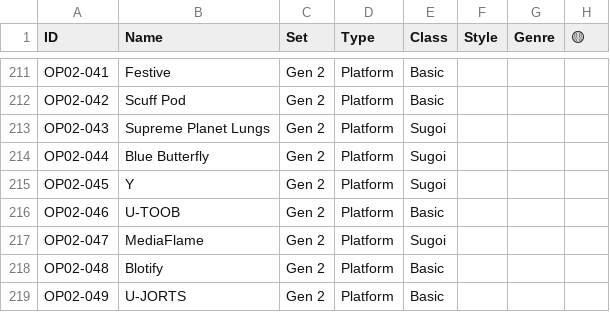
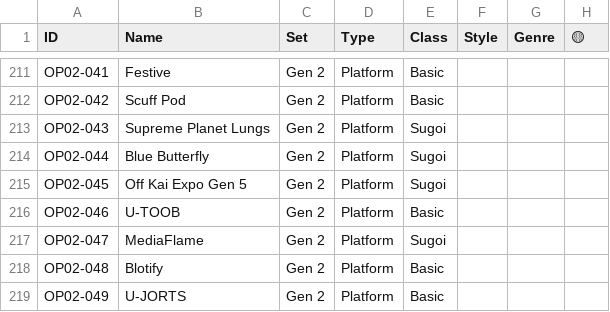
Before and after one commit to Owen-Dy/OshiPushOnline, a CSV file: cards.csv, drawn as a sheet; only a part is shown, gaps mark what is left out; the diff names each change by its address in the sheet, - before the commit and + after, or states it on an @@ line.

Commit message:
Fixed Offkai expo having the incorrect name of Y

```diff
--- a/cards.csv
+++ b/cards.csv
-B215 (Name): Y
+B215 (Name): Off Kai Expo Gen 5
```
